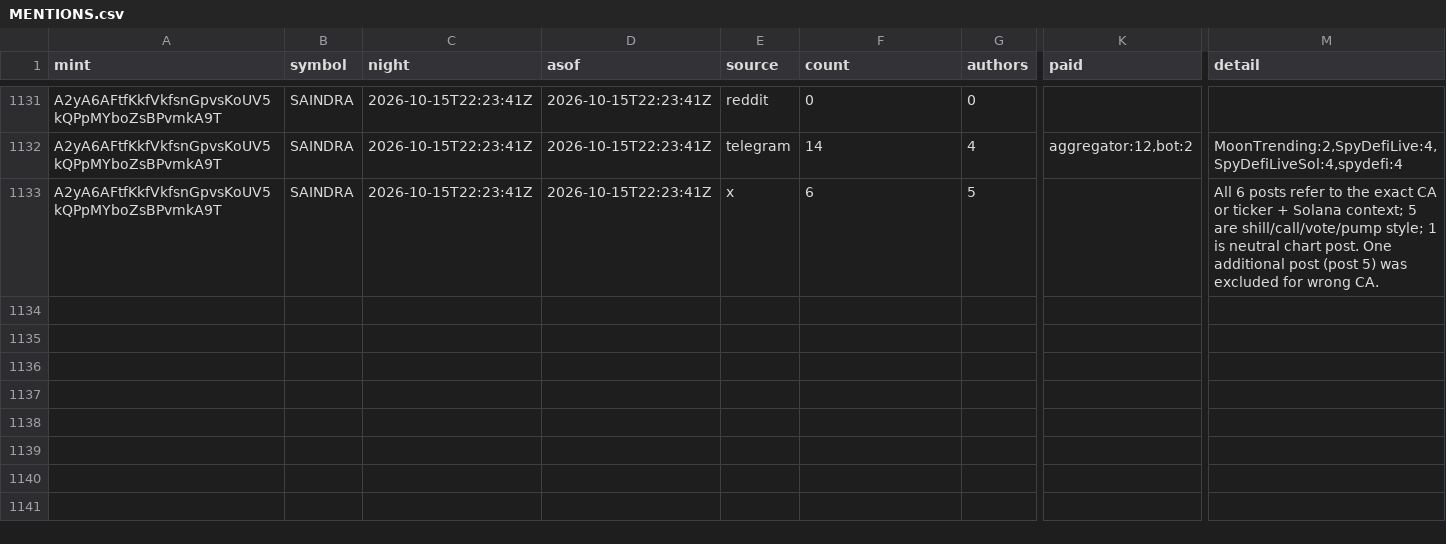
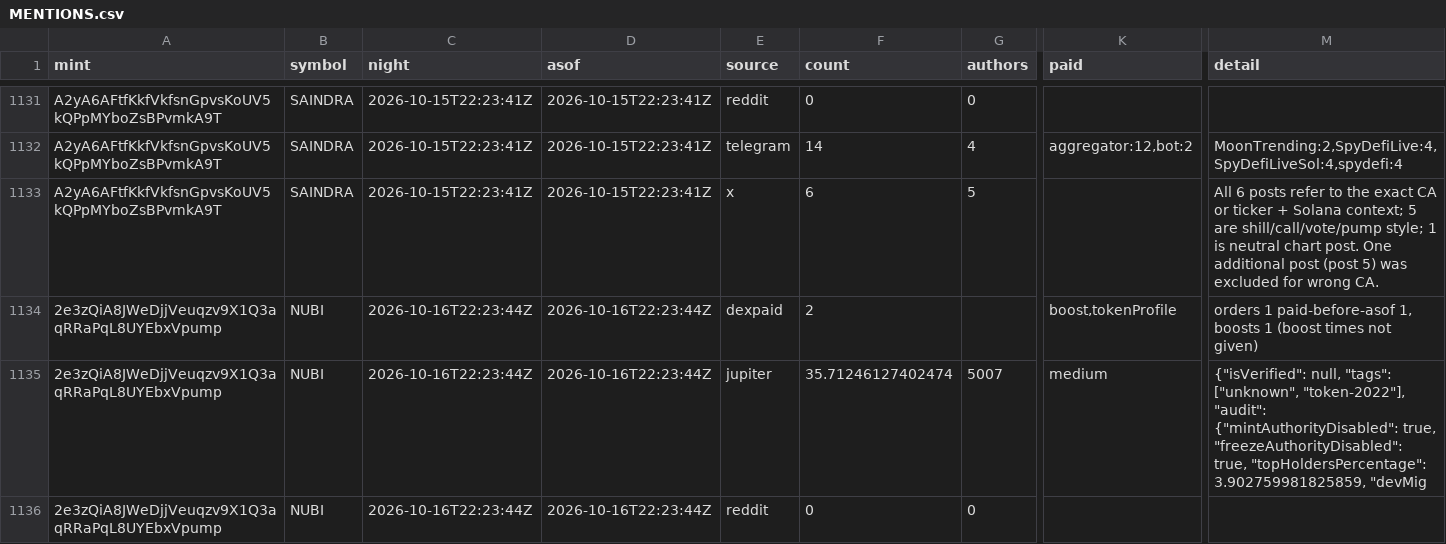
Before and after one commit to triton-xxix/proteus-lab, a CSV file: grinder/research/MENTIONS.csv, drawn as a sheet; only a part is shown, gaps mark what is left out; rows hold the shown columns only; the diff names each change by its address in the sheet, - before the commit and + after, or states it on an @@ line.

```diff
--- a/grinder/research/MENTIONS.csv
+++ b/grinder/research/MENTIONS.csv
+row 1134: 2e3zQiA8JWeDjjVeuqzv9X1Q3aqRRaPqL8UYEbxVpump | NUBI | 2026-10-16T22:23:44Z | 2026-10-16T22:23:44Z | dexpaid | 2 |  | boost,tokenProfile | orders 1 paid-before-asof 1, boosts 1 (boost times not given)
+row 1135: 2e3zQiA8JWeDjjVeuqzv9X1Q3aqRRaPqL8UYEbxVpump | NUBI | 2026-10-16T22:23:44Z | 2026-10-16T22:23:44Z | jupiter | 35.71246127402474 | 5007 | medium | {"isVerified": null, "tags": ["unknown", "token-2022"], "audit": {"mintAuthorityDisabled": true, "freezeAuthorityDisabled": true, "topHoldersPercentage": 3.902759981825859, "devMig
+row 1136: 2e3zQiA8JWeDjjVeuqzv9X1Q3aqRRaPqL8UYEbxVpump | NUBI | 2026-10-16T22:23:44Z | 2026-10-16T22:23:44Z | reddit | 0 | 0
```
Also changed, not shown: grinder/LEDGER.csv, grinder/PATHS.csv, 20 other files.
